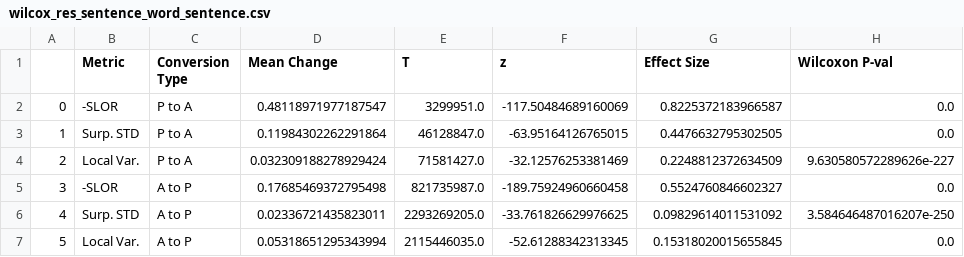
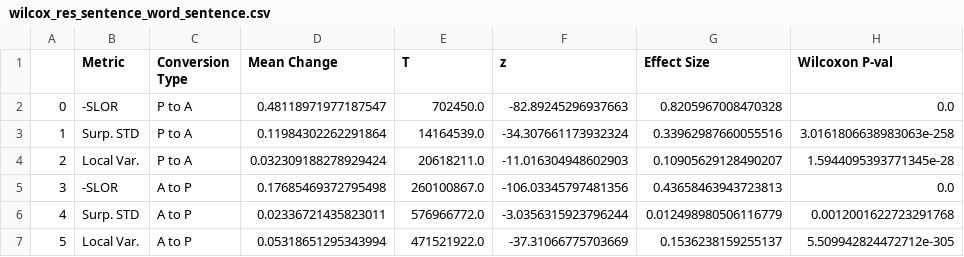
Before and after one commit to NolanChai/active-passive-alternations, a CSV file: pile_output_results/wilcox_res_sentence_word_sentence.csv, drawn as a sheet.

Commit message:
chore: upload corrected wilcox results

```diff
--- a/pile_output_results/wilcox_res_sentence_word_sentence.csv
+++ b/pile_output_results/wilcox_res_sentence_word_sentence.csv
@@ -1,7 +1,7 @@
 ,Metric,Conversion Type,Mean Change,T,z,Effect Size,Wilcoxon P-val
-0,-SLOR,P to A,0.48118971977187547,3299951.0,-117.50484689160069,0.8225372183966587,0.0
-1,Surp. STD,P to A,0.11984302262291864,46128847.0,-63.95164126765015,0.4476632795302505,0.0
-2,Local Var.,P to A,0.032309188278929424,71581427.0,-32.12576253381469,0.2248812372634509,9.630580572289626e-227
-3,-SLOR,A to P,0.17685469372795498,821735987.0,-189.75924960660458,0.5524760846602327,0.0
-4,Surp. STD,A to P,0.02336721435823011,2293269205.0,-33.761826629976625,0.09829614011531092,3.584646487016207e-250
-5,Local Var.,A to P,0.05318651295343994,2115446035.0,-52.61288342313345,0.15318020015655845,0.0
+0,-SLOR,P to A,0.48118971977187547,702450.0,-82.89245296937663,0.8205967008470328,0.0
+1,Surp. STD,P to A,0.11984302262291864,14164539.0,-34.307661173932324,0.33962987660055516,3.0161806638983063e-258
+2,Local Var.,P to A,0.032309188278929424,20618211.0,-11.016304948602903,0.10905629128490207,1.5944095393771345e-28
+3,-SLOR,A to P,0.17685469372795498,260100867.0,-106.03345797481356,0.43658463943723813,0.0
+4,Surp. STD,A to P,0.02336721435823011,576966772.0,-3.0356315923796244,0.012498980506116779,0.0012001622723291768
+5,Local Var.,A to P,0.05318651295343994,471521922.0,-37.31066775703669,0.1536238159255137,5.509942824472712e-305
```
Also changed, not shown: pile_output_results/wilcox_res_document_word_sentence.csv.
